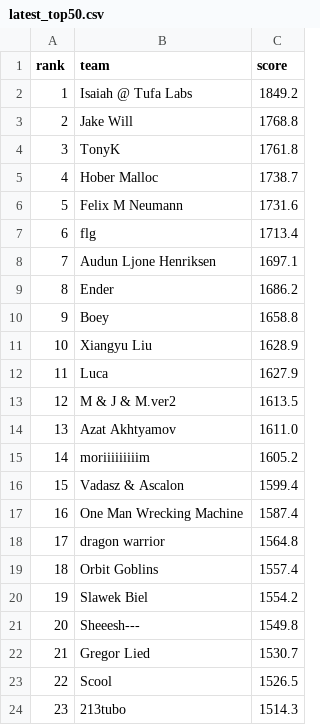
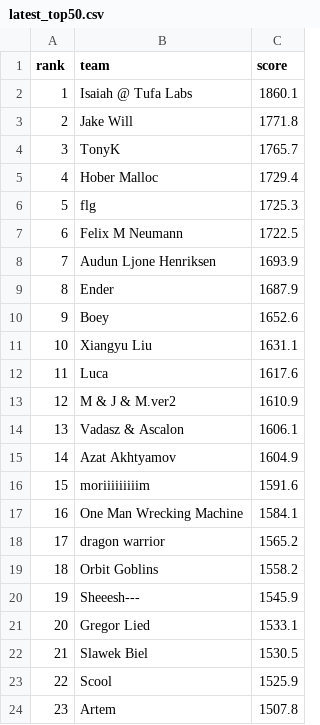
Before and after one commit to slawekslex/orbit-lb, a CSV file: latest_top50.csv, drawn as a sheet; only a part is shown; the diff covers the shown part only.

```diff
--- a/latest_top50.csv
+++ b/latest_top50.csv
@@ -1,24 +1,24 @@
 rank,team,score
-1,Isaiah @ Tufa Labs,1849.2
-2,Jake Will,1768.8
-3,TonyK,1761.8
-4,Hober Malloc,1738.7
-5,Felix M Neumann,1731.6
-6,flg,1713.4
-7,Audun Ljone Henriksen,1697.1
-8,Ender,1686.2
-9,Boey,1658.8
-10,Xiangyu Liu,1628.9
-11,Luca,1627.9
-12,M & J & M.ver2,1613.5
-13,Azat Akhtyamov,1611.0
-14,moriiiiiiiiim,1605.2
-15,Vadasz & Ascalon,1599.4
-16,One Man Wrecking Machine,1587.4
-17,dragon warrior,1564.8
-18,Orbit Goblins,1557.4
-19,Slawek Biel,1554.2
-20,Sheeesh---,1549.8
-21,Gregor Lied,1530.7
-22,Scool,1526.5
-23,213tubo,1514.3
+1,Isaiah @ Tufa Labs,1860.1
+2,Jake Will,1771.8
+3,TonyK,1765.7
+4,Hober Malloc,1729.4
+5,flg,1725.3
+6,Felix M Neumann,1722.5
+7,Audun Ljone Henriksen,1693.9
+8,Ender,1687.9
+9,Boey,1652.6
+10,Xiangyu Liu,1631.1
+11,Luca,1617.6
+12,M & J & M.ver2,1610.9
+13,Vadasz & Ascalon,1606.1
+14,Azat Akhtyamov,1604.9
+15,moriiiiiiiiim,1591.6
+16,One Man Wrecking Machine,1584.1
+17,dragon warrior,1565.2
+18,Orbit Goblins,1558.2
+19,Sheeesh---,1545.9
+20,Gregor Lied,1533.1
+21,Slawek Biel,1530.5
+22,Scool,1525.9
+23,Artem,1507.8
```
Also changed, not shown: 46 edited cells elsewhere in this file, rank_history.csv, top50_history.csv.
